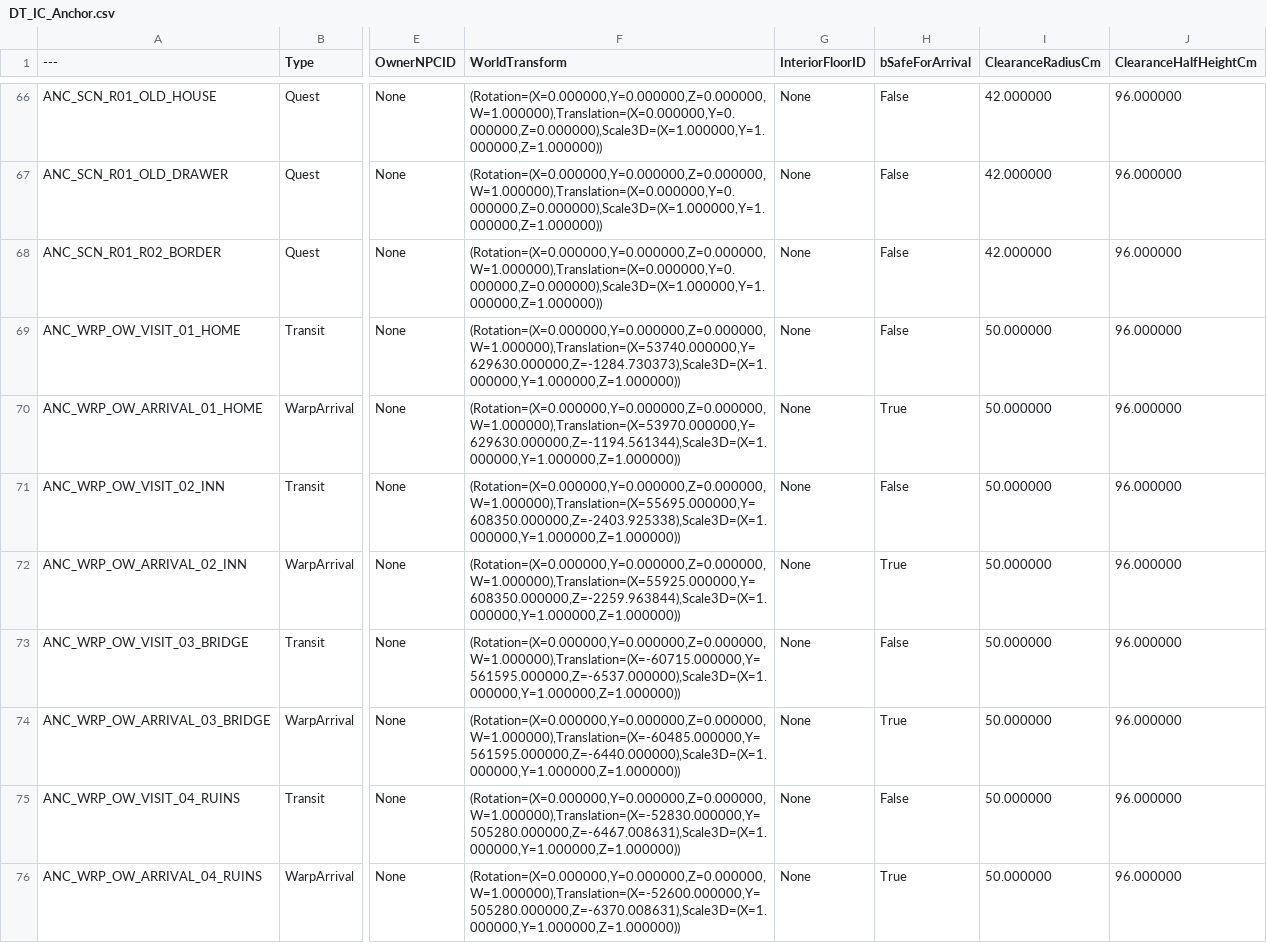
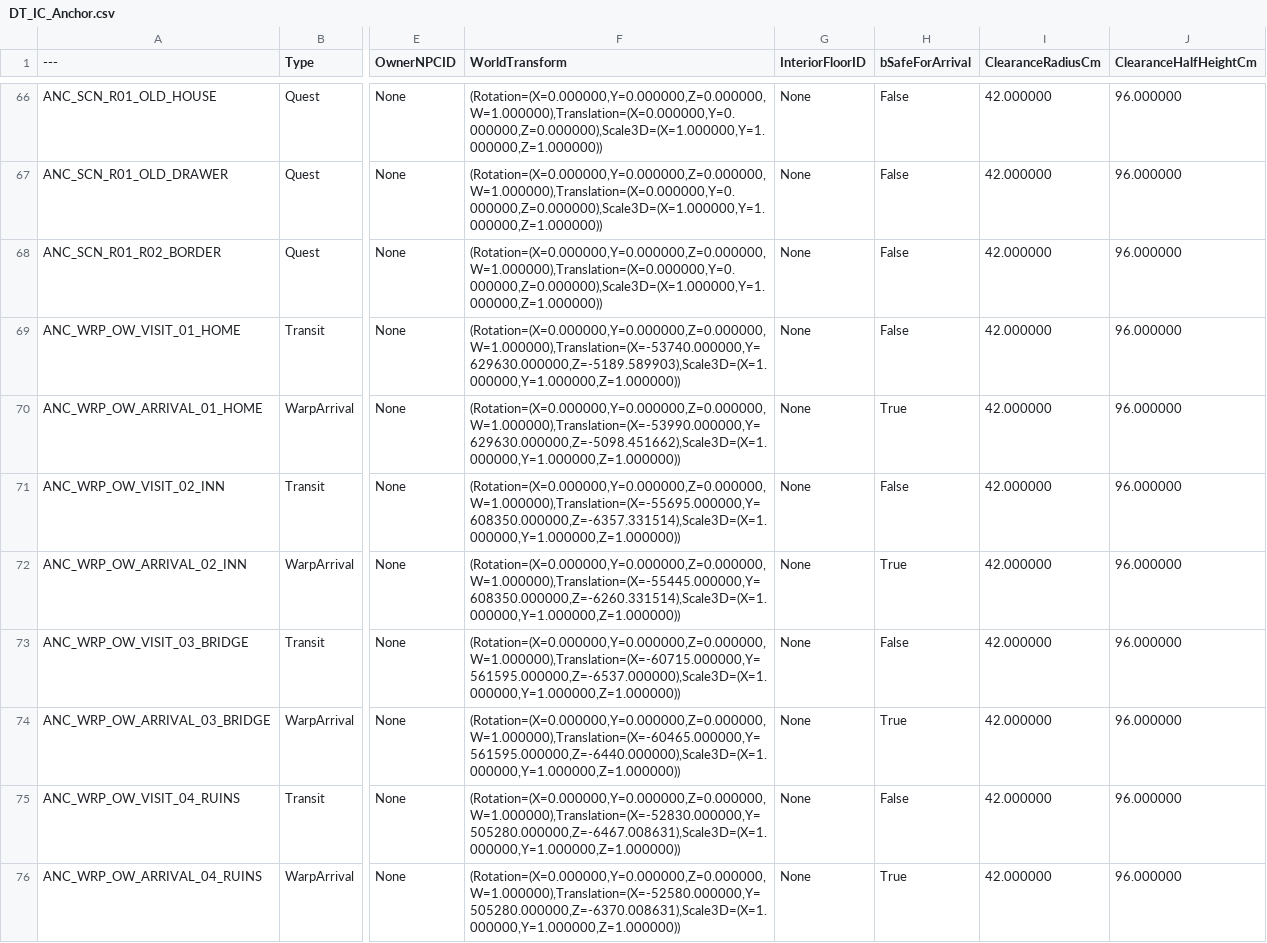
Before and after one commit to NBcampUnrealTrack/9th-Team6-Final-Project, a CSV file: Data/World/DT_IC_Anchor.csv, drawn as a sheet; only a part is shown, gaps mark what is left out; the diff names each change by its address in the sheet, - before the commit and + after, or states it on an @@ line.

```diff
--- a/Data/World/DT_IC_Anchor.csv
+++ b/Data/World/DT_IC_Anchor.csv
-F69 (WorldTransform): (Rotation=(X=0.000000,Y=0.000000,Z=0.000000,W=1.000000),Translation=(X=53740.000000,Y=629630.000000,Z=-1284.730373),Scale3D=(X=1.000000,Y=1.000000,Z=1.000000))
+F69 (WorldTransform): (Rotation=(X=0.000000,Y=0.000000,Z=0.000000,W=1.000000),Translation=(X=-53740.000000,Y=629630.000000,Z=-5189.589903),Scale3D=(X=1.000000,Y=1.000000,Z=1.000000))
-I69:I76 (ClearanceRadiusCm): 50.000000
+I69:I76 (ClearanceRadiusCm): 42.000000
-F70 (WorldTransform): (Rotation=(X=0.000000,Y=0.000000,Z=0.000000,W=1.000000),Translation=(X=53970.000000,Y=629630.000000,Z=-1194.561344),Scale3D=(X=1.000000,Y=1.000000,Z=1.000000))
+F70 (WorldTransform): (Rotation=(X=0.000000,Y=0.000000,Z=0.000000,W=1.000000),Translation=(X=-53990.000000,Y=629630.000000,Z=-5098.451662),Scale3D=(X=1.000000,Y=1.000000,Z=1.000000))
-F71 (WorldTransform): (Rotation=(X=0.000000,Y=0.000000,Z=0.000000,W=1.000000),Translation=(X=55695.000000,Y=608350.000000,Z=-2403.925338),Scale3D=(X=1.000000,Y=1.000000,Z=1.000000))
+F71 (WorldTransform): (Rotation=(X=0.000000,Y=0.000000,Z=0.000000,W=1.000000),Translation=(X=-55695.000000,Y=608350.000000,Z=-6357.331514),Scale3D=(X=1.000000,Y=1.000000,Z=1.000000))
-F72 (WorldTransform): (Rotation=(X=0.000000,Y=0.000000,Z=0.000000,W=1.000000),Translation=(X=55925.000000,Y=608350.000000,Z=-2259.963844),Scale3D=(X=1.000000,Y=1.000000,Z=1.000000))
+F72 (WorldTransform): (Rotation=(X=0.000000,Y=0.000000,Z=0.000000,W=1.000000),Translation=(X=-55445.000000,Y=608350.000000,Z=-6260.331514),Scale3D=(X=1.000000,Y=1.000000,Z=1.000000))
-F74 (WorldTransform): (Rotation=(X=0.000000,Y=0.000000,Z=0.000000,W=1.000000),Translation=(X=-60485.000000,Y=561595.000000,Z=-6440.000000),Scale3D=(X=1.000000,Y=1.000000,Z=1.000000))
+F74 (WorldTransform): (Rotation=(X=0.000000,Y=0.000000,Z=0.000000,W=1.000000),Translation=(X=-60465.000000,Y=561595.000000,Z=-6440.000000),Scale3D=(X=1.000000,Y=1.000000,Z=1.000000))
-F76 (WorldTransform): (Rotation=(X=0.000000,Y=0.000000,Z=0.000000,W=1.000000),Translation=(X=-52600.000000,Y=505280.000000,Z=-6370.008631),Scale3D=(X=1.000000,Y=1.000000,Z=1.000000))
+F76 (WorldTransform): (Rotation=(X=0.000000,Y=0.000000,Z=0.000000,W=1.000000),Translation=(X=-52580.000000,Y=505280.000000,Z=-6370.008631),Scale3D=(X=1.000000,Y=1.000000,Z=1.000000))
```
Also changed, not shown: 37 other files.
